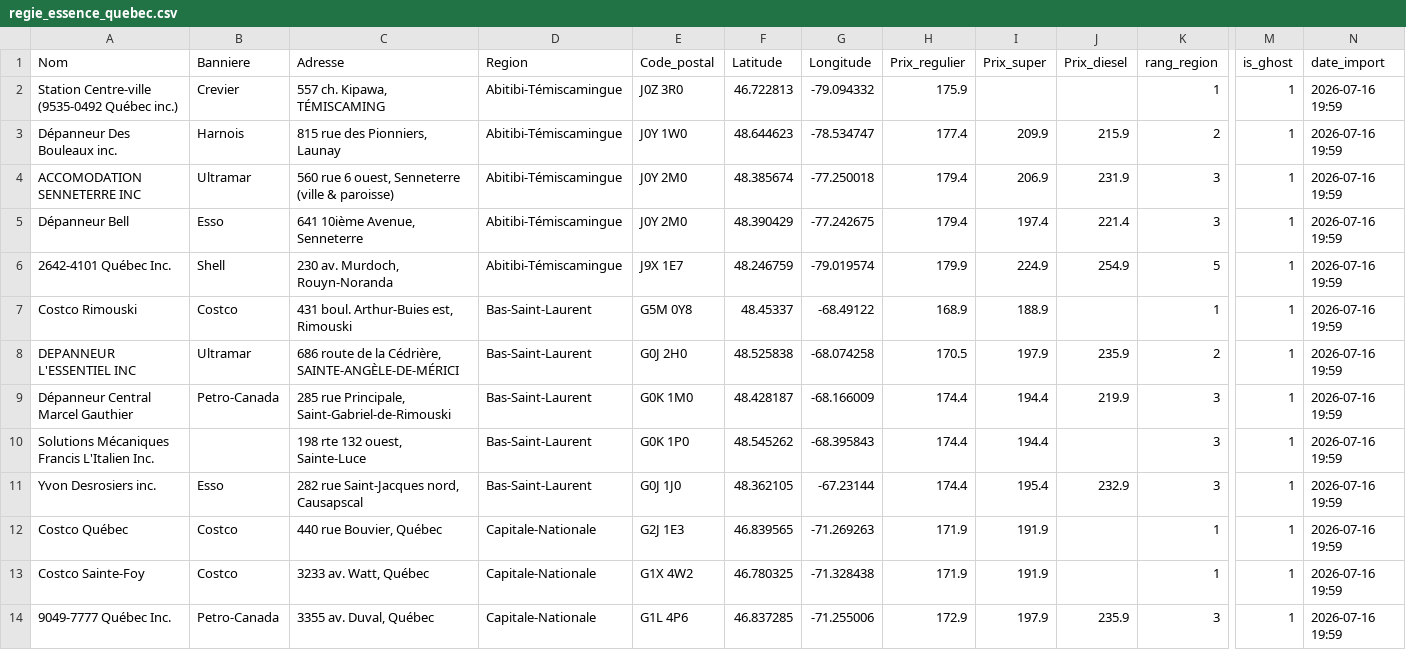
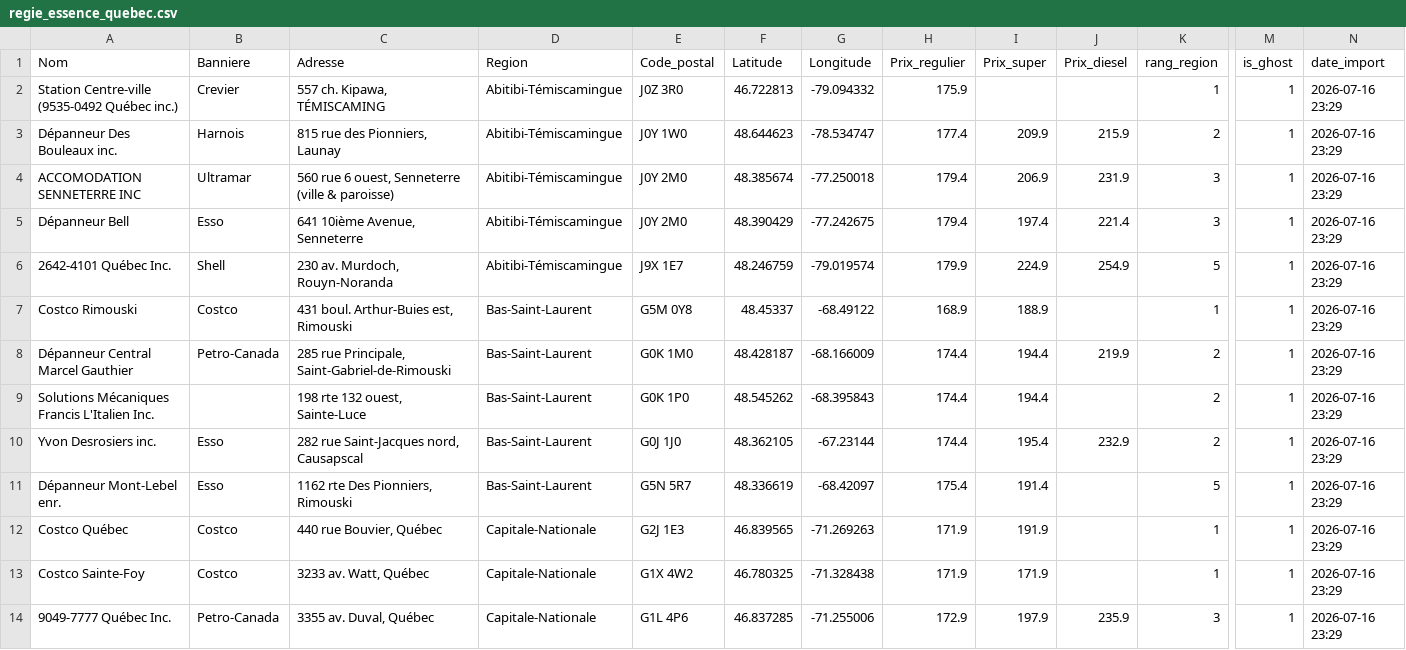
Before and after one commit to emclavel/regie-essence-quebec-data, a CSV file: data/regie_essence_quebec.csv, drawn as a sheet; only a part is shown, gaps mark what is left out; removed rows and columns are numbered as before the commit, all else as after; rows hold the shown columns only; the diff covers the shown part only; the diff names each change by its address in the sheet, - before the commit and + after, or states it on an @@ line.

```diff
--- a/data/regie_essence_quebec.csv
+++ b/data/regie_essence_quebec.csv
-N2:N7 (date_import): 2026-07-16 19:59
+N2:N7 (date_import): 2026-07-16 23:29
-row 8: DEPANNEUR L'ESSENTIEL INC | Ultramar | 686 route de la Cédrière, SAINTE-ANGÈLE-DE-MÉRICI | Bas-Saint-Laurent | G0J 2H0 | 48.525838 | -68.074258 | 170.5 | 197.9 | 235.9 | 2 | 1 | 2026-07-16 19:59
-K8:K10 (rang_region): 3
+K8:K10 (rang_region): 2
-N8:N10 (date_import): 2026-07-16 19:59
+N8:N10 (date_import): 2026-07-16 23:29
+row 11: Dépanneur Mont-Lebel enr. | Esso | 1162 rte Des Pionniers, Rimouski | Bas-Saint-Laurent | G5N 5R7 | 48.336619 | -68.42097 | 175.4 | 191.4 |  | 5 | 1 | 2026-07-16 23:29
-N12:N14 (date_import): 2026-07-16 19:59
+N12:N14 (date_import): 2026-07-16 23:29
-I13 (Prix_super): 191.9
+I13 (Prix_super): 171.9
```
Also changed, not shown: 3 added rows, 3 removed rows and 75 edited cells elsewhere in this file, data/regie_essence_estrie.csv, data/regie_essence_grand_montreal.csv, 3 other files.
